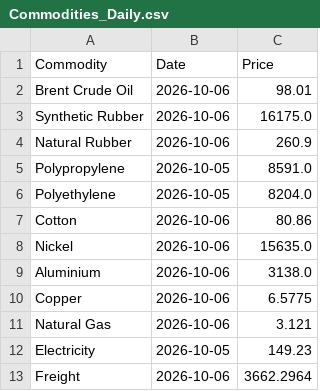
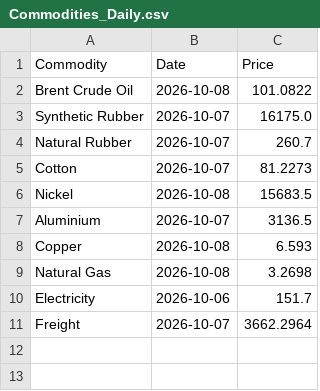
Before and after one commit to NWLPSDataReporting/commodity-tracker, a CSV file: Commodities_Daily.csv, drawn as a sheet.

```diff
--- a/Commodities_Daily.csv
+++ b/Commodities_Daily.csv
@@ -1,13 +1,11 @@
 Commodity,Date,Price
-Brent Crude Oil,2026-10-06,98.01
-Synthetic Rubber,2026-10-06,16175.0
-Natural Rubber,2026-10-06,260.9
-Polypropylene,2026-10-05,8591.0
-Polyethylene,2026-10-05,8204.0
-Cotton,2026-10-06,80.86
-Nickel,2026-10-06,15635.0
-Aluminium,2026-10-06,3138.0
-Copper,2026-10-06,6.5775
-Natural Gas,2026-10-06,3.121
-Electricity,2026-10-05,149.23
-Freight,2026-10-06,3662.2964
+Brent Crude Oil,2026-10-08,101.0822
+Synthetic Rubber,2026-10-07,16175.0
+Natural Rubber,2026-10-07,260.7
+Cotton,2026-10-07,81.2273
+Nickel,2026-10-08,15683.5
+Aluminium,2026-10-07,3136.5
+Copper,2026-10-08,6.593
+Natural Gas,2026-10-08,3.2698
+Electricity,2026-10-06,151.7
+Freight,2026-10-07,3662.2964
```
